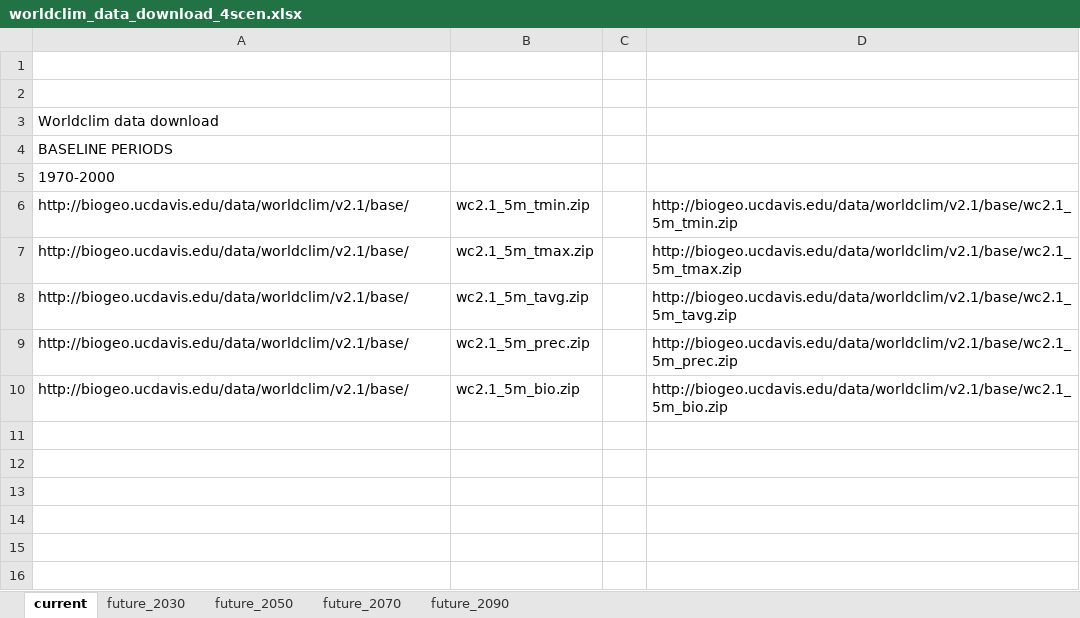
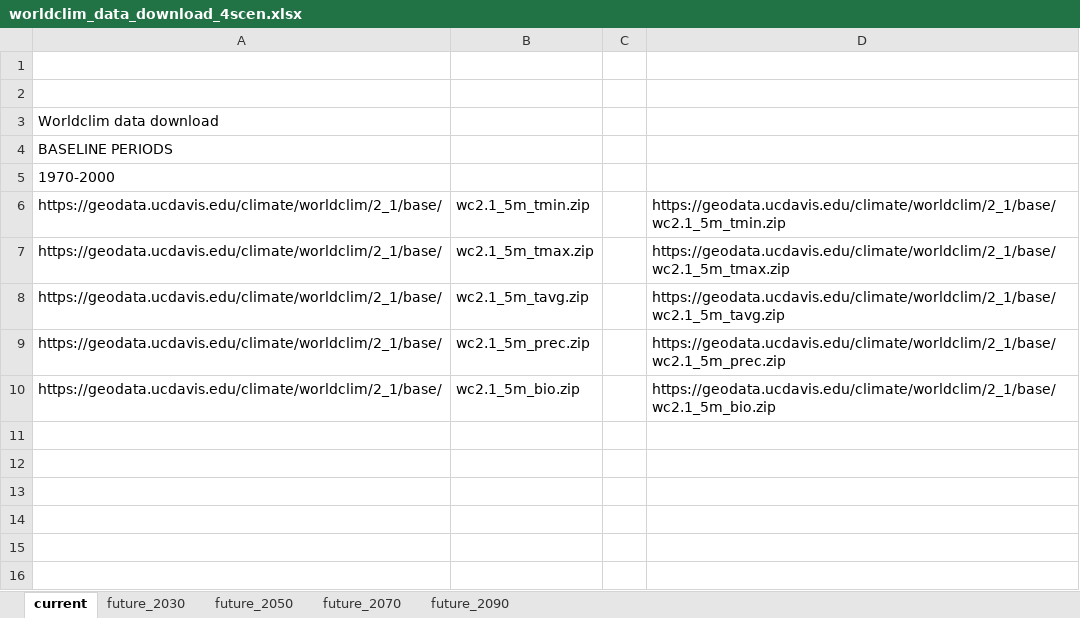
Before and after one commit to topersist/crop-diversity, an Excel workbook: input/worldclim_data_download_4scen.xlsx, sheet current, drawn as a sheet; only a part is shown; values as stored, in another font and other column widths than the file's, no borders; the diff names each change by its address in the sheet, - before the commit and + after, or states it on an @@ line.

Commit message:
Updated worldclim_data_download_4scen.xlsx to point to working download links
Updated links in input excel sheet to https://geodata.ucdavis.edu/climate/worldclim/2_1/base/ and https://geodata.ucdavis.edu/climate/worldclim/2_1/fut/5m/ as appropriate. Fixed concatenation on sheet 'future_2030' as well.

```diff
--- a/input/worldclim_data_download_4scen.xlsx (sheet current)
+++ b/input/worldclim_data_download_4scen.xlsx (sheet current)
-A6:A10: http://biogeo.ucdavis.edu/data/worldclim/v2.1/base/
+A6:A10: https://geodata.ucdavis.edu/climate/worldclim/2_1/base/
-D6: http://biogeo.ucdavis.edu/data/worldclim/v2.1/base/wc2.1_5m_tmin.zip
+D6: https://geodata.ucdavis.edu/climate/worldclim/2_1/base/wc2.1_5m_tmin.zip
-D7: http://biogeo.ucdavis.edu/data/worldclim/v2.1/base/wc2.1_5m_tmax.zip
+D7: https://geodata.ucdavis.edu/climate/worldclim/2_1/base/wc2.1_5m_tmax.zip
-D8: http://biogeo.ucdavis.edu/data/worldclim/v2.1/base/wc2.1_5m_tavg.zip
+D8: https://geodata.ucdavis.edu/climate/worldclim/2_1/base/wc2.1_5m_tavg.zip
-D9: http://biogeo.ucdavis.edu/data/worldclim/v2.1/base/wc2.1_5m_prec.zip
+D9: https://geodata.ucdavis.edu/climate/worldclim/2_1/base/wc2.1_5m_prec.zip
-D10: http://biogeo.ucdavis.edu/data/worldclim/v2.1/base/wc2.1_5m_bio.zip
+D10: https://geodata.ucdavis.edu/climate/worldclim/2_1/base/wc2.1_5m_bio.zip
```
Also changed, not shown: sheet future_2030, sheet future_2070, sheet future_2090, sheet future_2050.
